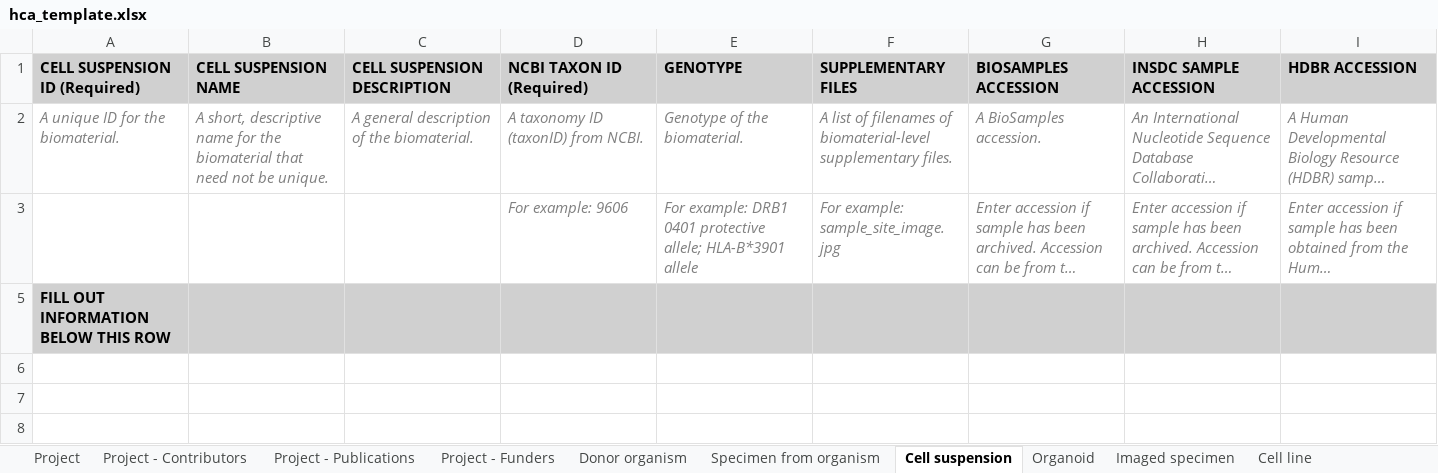
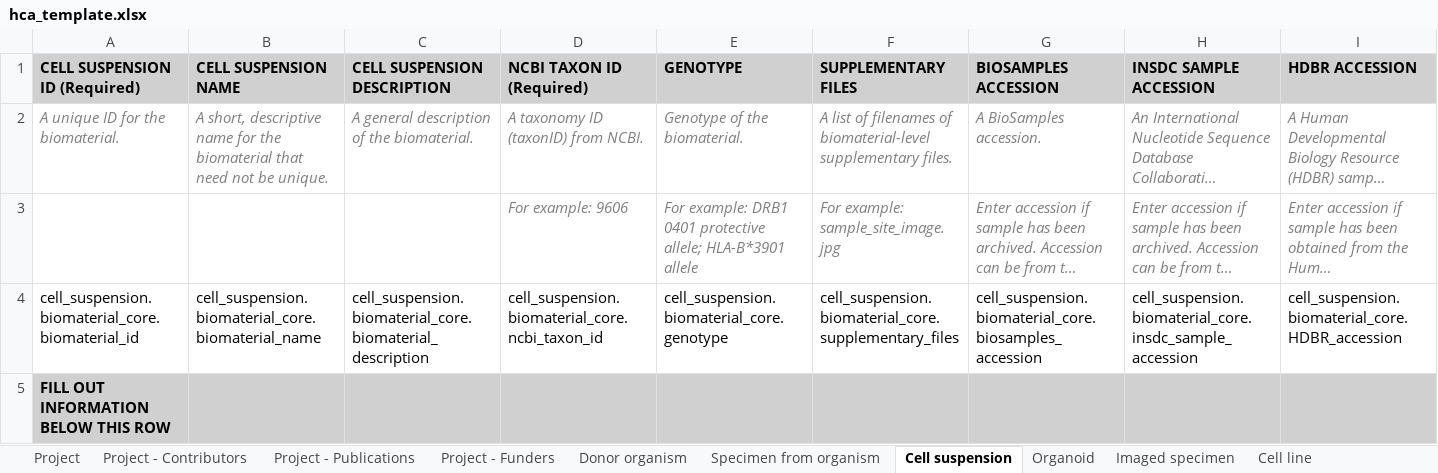
Before and after one commit to ebi-ait/geo_to_hca, an Excel workbook: template/hca_template.xlsx, sheet Cell suspension, drawn as a sheet; only a part is shown; long unchanged cells end in …; values as stored, in another font and other column widths than the file's, no borders; rows hold the shown columns only; the diff names each change by its address in the sheet, - before the commit and + after, or states it on an @@ line.

```diff
--- a/template/hca_template.xlsx (sheet Cell suspension)
+++ b/template/hca_template.xlsx (sheet Cell suspension)
@@ row 4 unhidden: cell_suspension.biomaterial_core.biomaterial_id | cell_suspension.biomaterial_core.biomaterial_name | cell_suspension.biomaterial_core.biomaterial_description | cell_suspension.biomaterial_core.ncbi_taxon_id | cell_suspension.biomaterial_core.genotype | cell_suspension.biomaterial_core.supplementary_files | cell_suspension.biomaterial_core.biosamples_accession | cell_suspension.biomaterial_core.insdc_sample_accession | cell_suspension.biomaterial_core.HDBR_accession @@
```
Also changed, not shown: sheet Cell line, sheet Donor organism, sheet Specimen from organism, sheet Library preparation protocol, sheet Organoid, sheet Analysis file, 21 more sheets.
